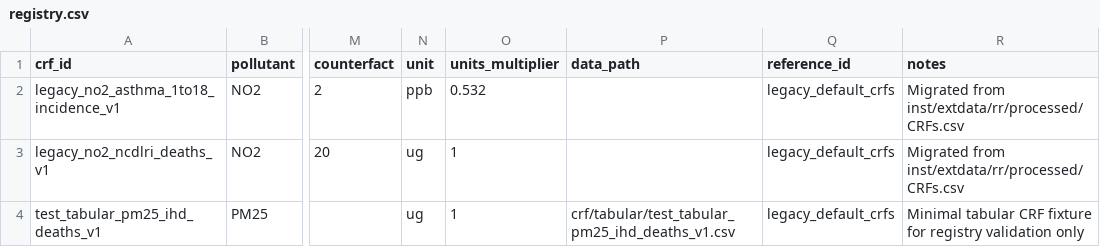
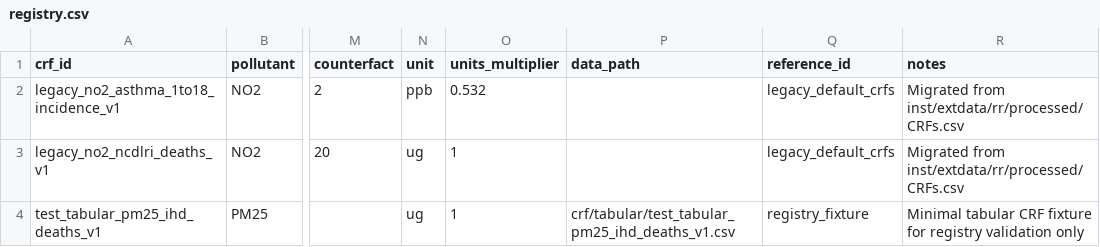
Before and after one commit to energyandcleanair/creahia, a CSV file: inst/extdata/crf/registry.csv, drawn as a sheet; only a part is shown, gaps mark what is left out; the diff names each change by its address in the sheet, - before the commit and + after, or states it on an @@ line.

```diff
--- a/inst/extdata/crf/registry.csv
+++ b/inst/extdata/crf/registry.csv
-Q4 (reference_id): legacy_default_crfs
+Q4 (reference_id): registry_fixture
```
Also changed, not shown: inst/extdata/crf/references.csv, 1 other file.
